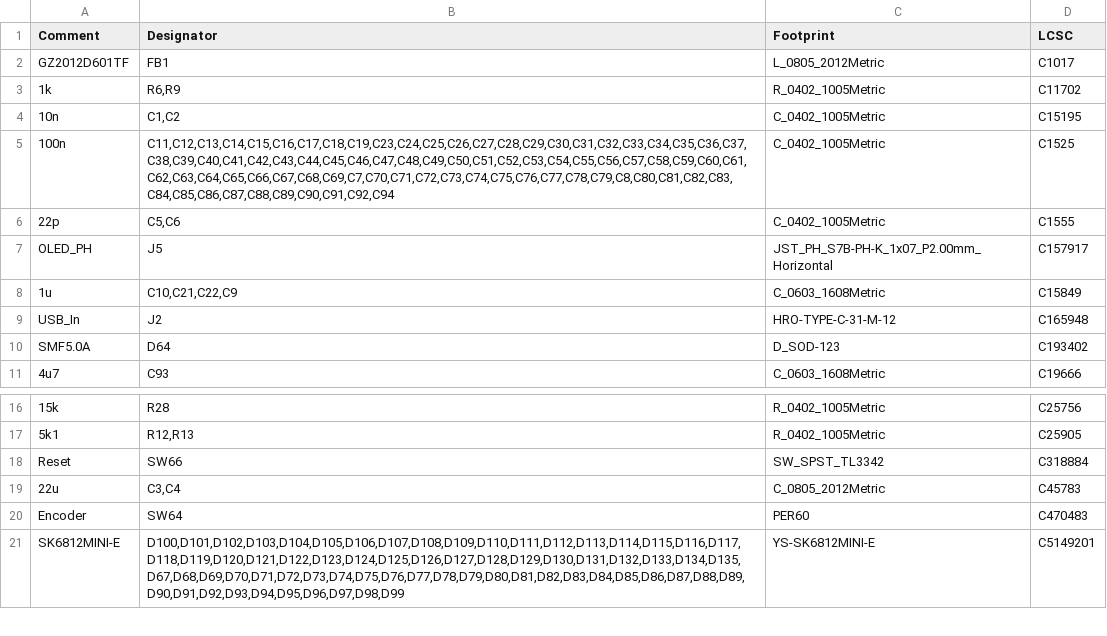
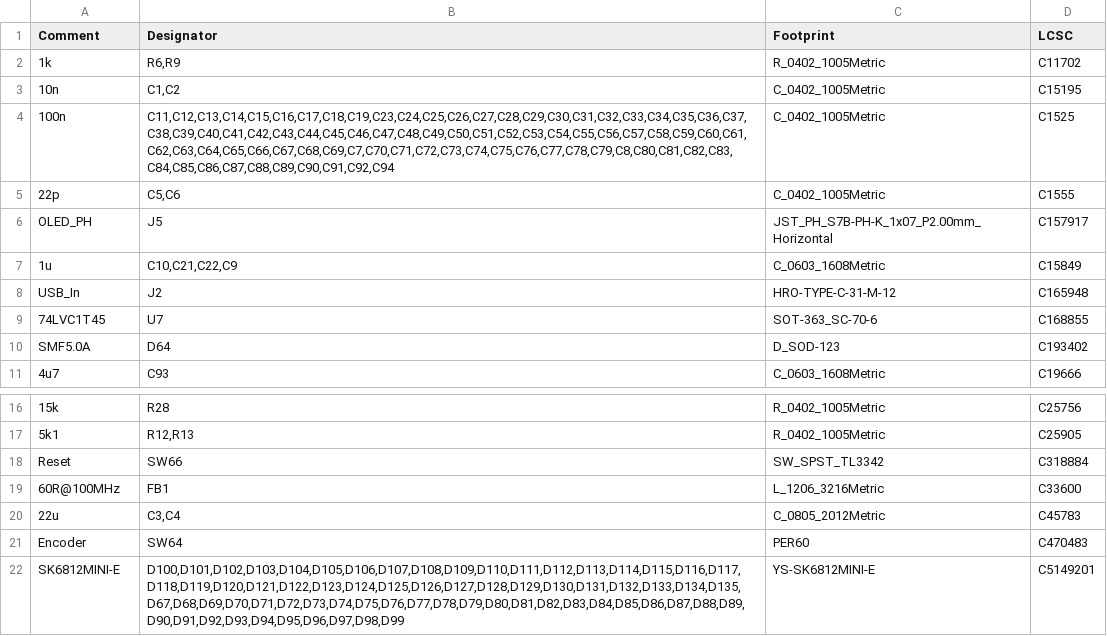
Before and after one commit to Ariamelon/Honeydew, a CSV file: PCB/jlcpcb/production_files/BOM-Honeydew.csv, drawn as a sheet; only a part is shown, gaps mark what is left out; removed rows and columns are numbered as before the commit, all else as after; the diff names each change by its address in the sheet, - before the commit and + after, or states it on an @@ line.

```diff
--- a/PCB/jlcpcb/production_files/BOM-Honeydew.csv
+++ b/PCB/jlcpcb/production_files/BOM-Honeydew.csv
-row 2: GZ2012D601TF | FB1 | L_0805_2012Metric | C1017
+row 9: 74LVC1T45 | U7 | SOT-363_SC-70-6 | C168855
+row 19: 60R@100MHz | FB1 | L_1206_3216Metric | C33600
```
Also changed, not shown: PCB/jlcpcb/production_files/CPL-Honeydew.csv, 34 other files.
